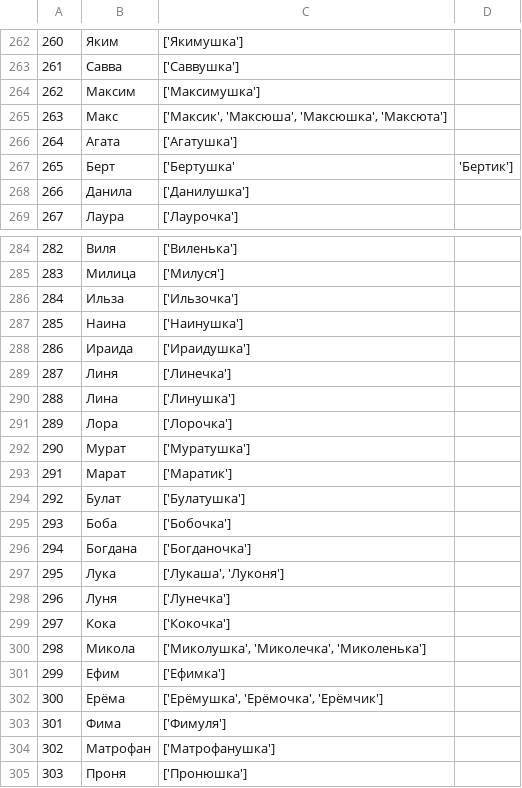
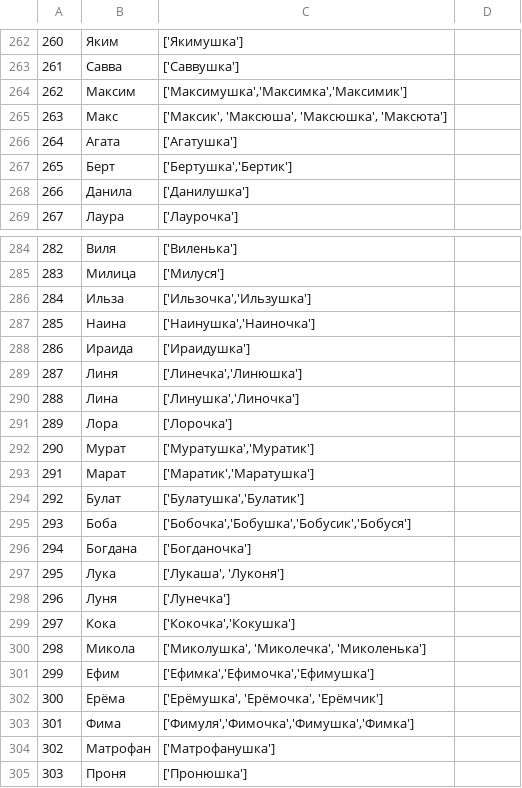
Before and after one commit to roddar92/russian_diminutives, a TSV file: data/ethalone.tsv, drawn as a sheet; only a part is shown, gaps mark what is left out; the diff covers the shown part only.

```diff
--- a/data/ethalone.tsv
+++ b/data/ethalone.tsv
@@ -263,6 +263,6 @@
 261,Савва,['Саввушка']
-262,Максим,['Максимушка']
+262,Максим,"['Максимушка','Максимка','Максимик']"
 263,Макс,"['Максик', 'Максюша', 'Максюшка', 'Максюта']"
 264,Агата,['Агатушка']
-265,Берт,['Бертушка','Бертик']
+265,Берт,"['Бертушка','Бертик']"
 266,Данила,['Данилушка']
@@ -285,12 +285,12 @@
 283,Милица,['Милуся']
-284,Ильза,['Ильзочка']
-285,Наина,['Наинушка']
+284,Ильза,"['Ильзочка','Ильзушка']"
+285,Наина,"['Наинушка','Наиночка']"
 286,Ираида,['Ираидушка']
-287,Линя,['Линечка']
-288,Лина,['Линушка']
+287,Линя,"['Линечка','Линюшка']"
+288,Лина,"['Линушка','Линочка']"
 289,Лора,['Лорочка']
-290,Мурат,['Муратушка']
-291,Марат,['Маратик']
-292,Булат,['Булатушка']
-293,Боба,['Бобочка']
+290,Мурат,"['Муратушка','Муратик']"
+291,Марат,"['Маратик','Маратушка']"
+292,Булат,"['Булатушка','Булатик']"
+293,Боба,"['Бобочка','Бобушка','Бобусик','Бобуся']"
 294,Богдана,['Богданочка']
@@ -298,7 +298,7 @@
 296,Луня,['Лунечка']
-297,Кока,['Кокочка']
+297,Кока,"['Кокочка','Кокушка']"
 298,Микола,"['Миколушка', 'Миколечка', 'Миколенька']"
-299,Ефим,['Ефимка']
+299,Ефим,"['Ефимка','Ефимочка','Ефимушка']"
 300,Ерёма,"['Ерёмушка', 'Ерёмочка', 'Ерёмчик']"
-301,Фима,['Фимуля']
+301,Фима,"['Фимуля','Фимочка','Фимушка','Фимка']"
 302,Матрофан,['Матрофанушка']
```
Also changed, not shown: 7 edited cells elsewhere in this file, 2 other files.
